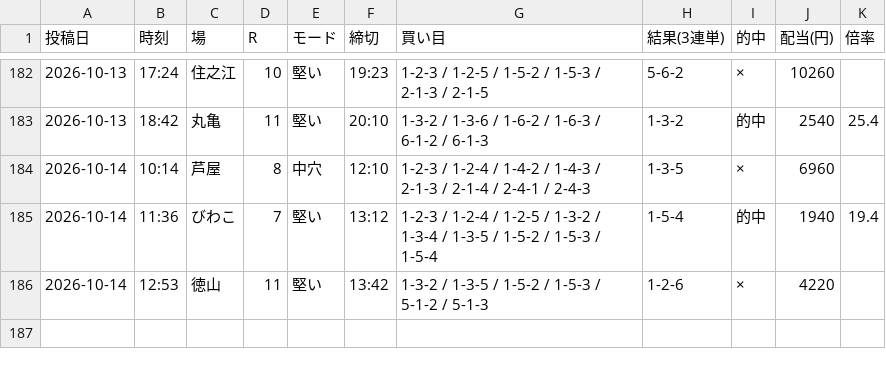
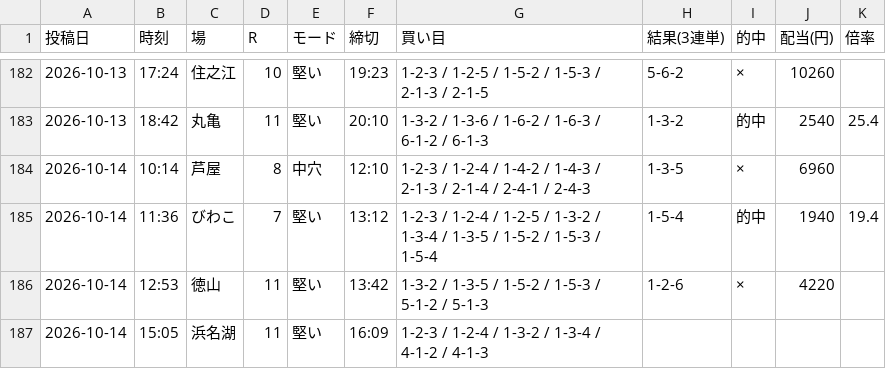
Before and after one commit to Growth37/kyotei-threads-bot, a CSV file: metrics_2.csv, drawn as a sheet; only a part is shown, gaps mark what is left out.

Commit message:
metrics: 2号の的中結果を更新

```diff
--- a/metrics_2.csv
+++ b/metrics_2.csv
@@ -186 +186,2 @@
 2026-10-14,12:53,徳山,11,堅い,13:42,1-3-2 / 1-3-5 / 1-5-2 / 1-5-3 / 5-1-2 / 5-1-3,1-2-6,×,4220,
+2026-10-14,15:05,浜名湖,11,堅い,16:09,1-2-3 / 1-2-4 / 1-3-2 / 1-3-4 / 4-1-2 / 4-1-3,,,,
```
